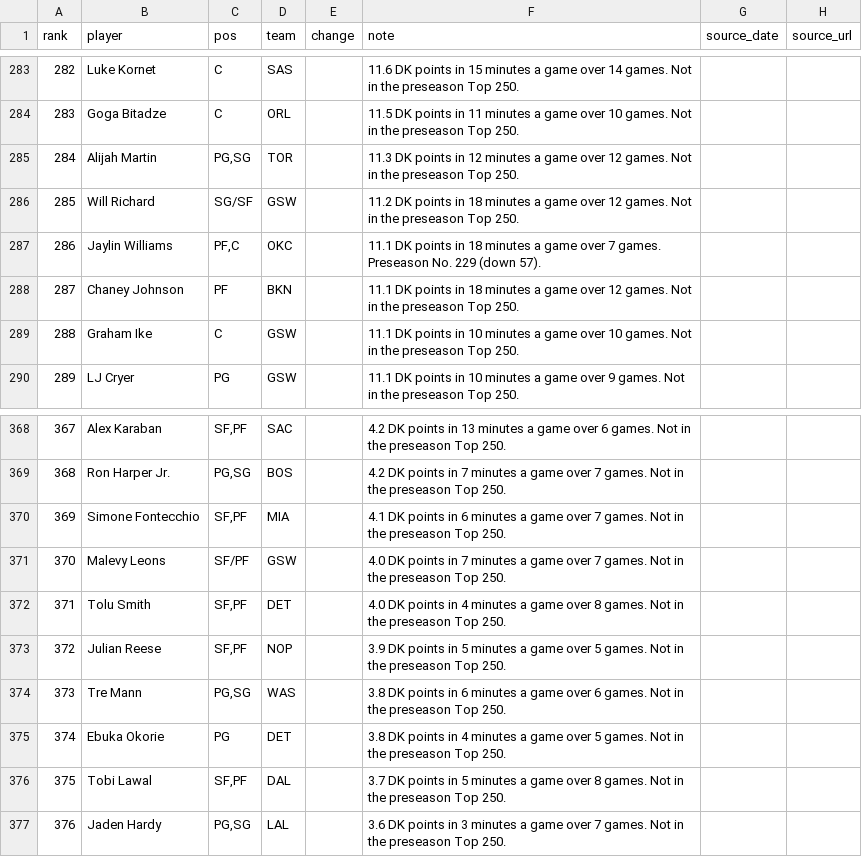
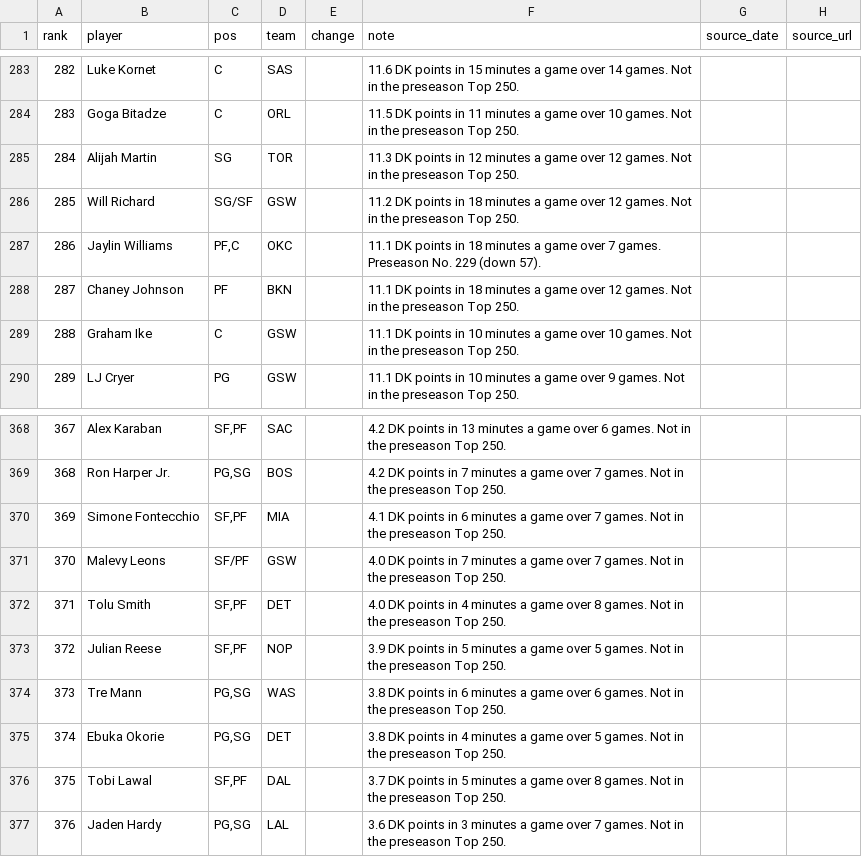
Before and after one commit to nascardataguy2/nba-2026-27, a CSV file: data/rankings.csv, drawn as a sheet; only a part is shown, gaps mark what is left out.

```diff
--- a/data/rankings.csv
+++ b/data/rankings.csv
@@ -284,3 +284,3 @@ rank,player,pos,team,change,note,source_date,source_url
 283,Goga Bitadze,C,ORL,,11.5 DK points in 11 minutes a game over 10 games. Not in the preseason Top 250.,,
-284,Alijah Martin,"PG,SG",TOR,,11.3 DK points in 12 minutes a game over 12 games. Not in the preseason Top 250.,,
+284,Alijah Martin,SG,TOR,,11.3 DK points in 12 minutes a game over 12 games. Not in the preseason Top 250.,,
 285,Will Richard,SG/SF,GSW,,11.2 DK points in 18 minutes a game over 12 games. Not in the preseason Top 250.,,
@@ -374,3 +374,3 @@ rank,player,pos,team,change,note,source_date,source_url
 373,Tre Mann,"PG,SG",WAS,,3.8 DK points in 6 minutes a game over 6 games. Not in the preseason Top 250.,,
-374,Ebuka Okorie,PG,DET,,3.8 DK points in 4 minutes a game over 5 games. Not in the preseason Top 250.,,
+374,Ebuka Okorie,"PG,SG",DET,,3.8 DK points in 4 minutes a game over 5 games. Not in the preseason Top 250.,,
 375,Tobi Lawal,"SF,PF",DAL,,3.7 DK points in 5 minutes a game over 8 games. Not in the preseason Top 250.,,
```
Also changed, not shown: data/teams.csv, 15 other files.
